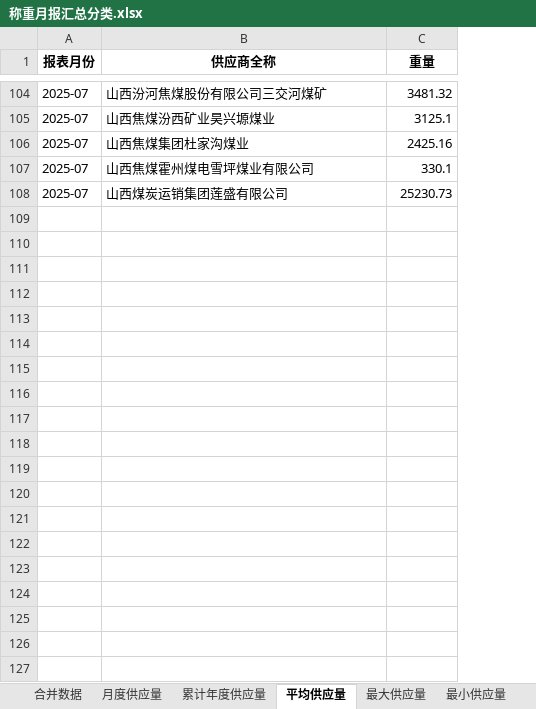
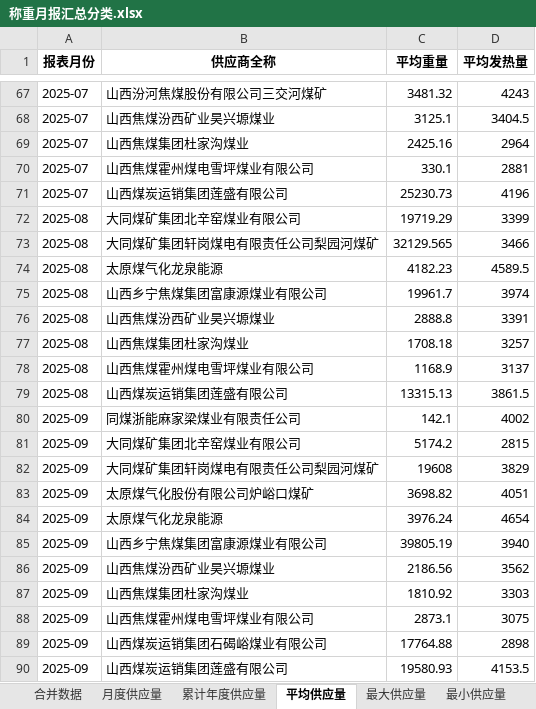
Before and after one commit to stonewoodone/rm, an Excel workbook: 称重月报汇总分类.xlsx, sheet 平均供应量, drawn as a sheet; only a part is shown, gaps mark what is left out; values as stored, in another font and other column widths than the file's, no borders; the diff covers the shown part only; the diff names each change by its address in the sheet, - before the commit and + after, or states it on an @@ line.

```diff
--- a/称重月报汇总分类.xlsx (sheet 平均供应量)
+++ b/称重月报汇总分类.xlsx (sheet 平均供应量)
+column D (平均发热量), rows 67-71: 4243 | 3404.5 | 2964 | 2881 | 4196
-C1: 重量
+C1: 平均重量
+row 72: 2025-08 | 大同煤矿集团北辛窑煤业有限公司 | 19719.29 | 3399
+row 73: 2025-08 | 大同煤矿集团轩岗煤电有限责任公司梨园河煤矿 | 32129.565 | 3466
+row 74: 2025-08 | 太原煤气化龙泉能源 | 4182.23 | 4589.5
+row 75: 2025-08 | 山西乡宁焦煤集团富康源煤业有限公司 | 19961.7 | 3974
+row 76: 2025-08 | 山西焦煤汾西矿业昊兴塬煤业 | 2888.8 | 3391
+row 77: 2025-08 | 山西焦煤集团杜家沟煤业 | 1708.18 | 3257
+row 78: 2025-08 | 山西焦煤霍州煤电雪坪煤业有限公司 | 1168.9 | 3137
+row 79: 2025-08 | 山西煤炭运销集团莲盛有限公司 | 13315.13 | 3861.5
+row 80: 2025-09 | 同煤浙能麻家梁煤业有限责任公司 | 142.1 | 4002
+row 81: 2025-09 | 大同煤矿集团北辛窑煤业有限公司 | 5174.2 | 2815
+row 82: 2025-09 | 大同煤矿集团轩岗煤电有限责任公司梨园河煤矿 | 19608 | 3829
+row 83: 2025-09 | 太原煤气化股份有限公司炉峪口煤矿 | 3698.82 | 4051
+row 84: 2025-09 | 太原煤气化龙泉能源 | 3976.24 | 4654
+row 85: 2025-09 | 山西乡宁焦煤集团富康源煤业有限公司 | 39805.19 | 3940
+row 86: 2025-09 | 山西焦煤汾西矿业昊兴塬煤业 | 2186.56 | 3562
+row 87: 2025-09 | 山西焦煤集团杜家沟煤业 | 1810.92 | 3303
+row 88: 2025-09 | 山西焦煤霍州煤电雪坪煤业有限公司 | 2873.1 | 3075
+row 89: 2025-09 | 山西煤炭运销集团石碣峪煤业有限公司 | 17764.88 | 2898
+row 90: 2025-09 | 山西煤炭运销集团莲盛有限公司 | 19580.93 | 4153.5
```
Also changed, not shown: 26 added rows, 42 removed rows and 5 edited cells elsewhere in this sheet, sheet 合并数据, sheet 最小供应量, sheet 最大供应量, sheet 月度供应量, sheet 累计年度供应量, 公司发热量加权平均.xlsx, 化验月报汇总.xlsx, 22 other files.
